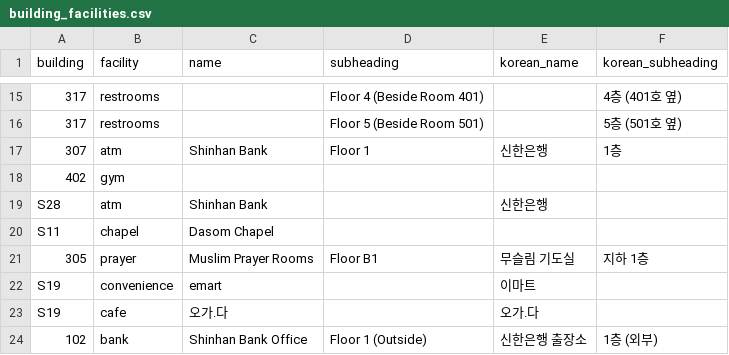
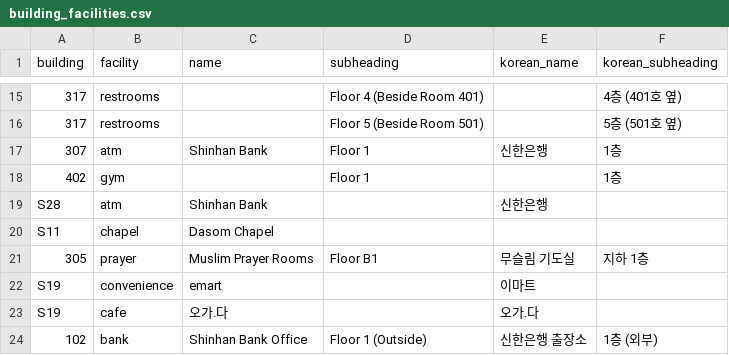
Before and after one commit to waaafiq/erica-nav, a CSV file: building_facilities.csv, drawn as a sheet; only a part is shown, gaps mark what is left out.

```diff
--- a/building_facilities.csv
+++ b/building_facilities.csv
@@ -17,3 +17,3 @@ building,facility,name,subheading,korean_name,korean_subheading
 307,atm,Shinhan Bank,Floor 1,신한은행,1층
-402,gym,,,,
+402,gym,,Floor 1,,1층
 S28,atm,Shinhan Bank,,신한은행,
```
Also changed, not shown: buildings.csv, 1 other file.
